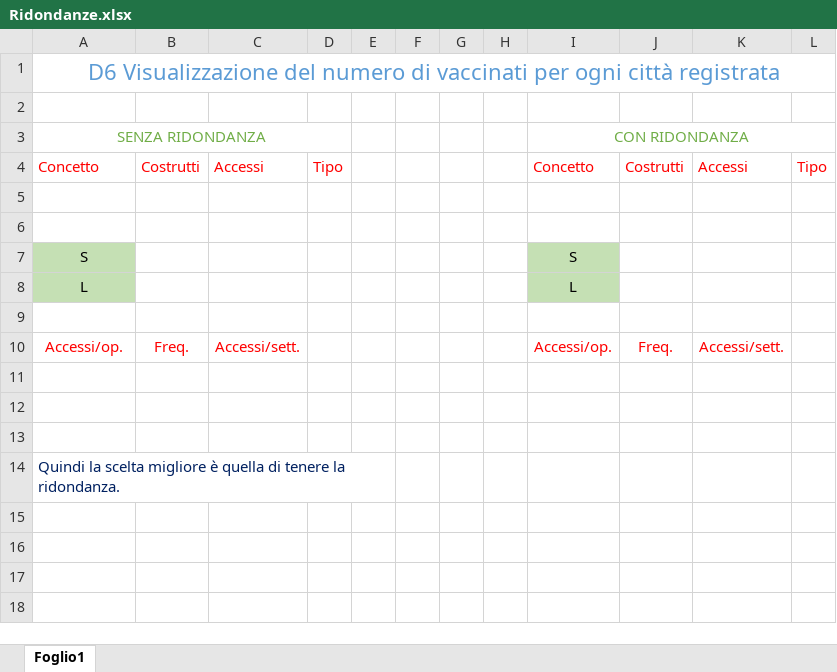
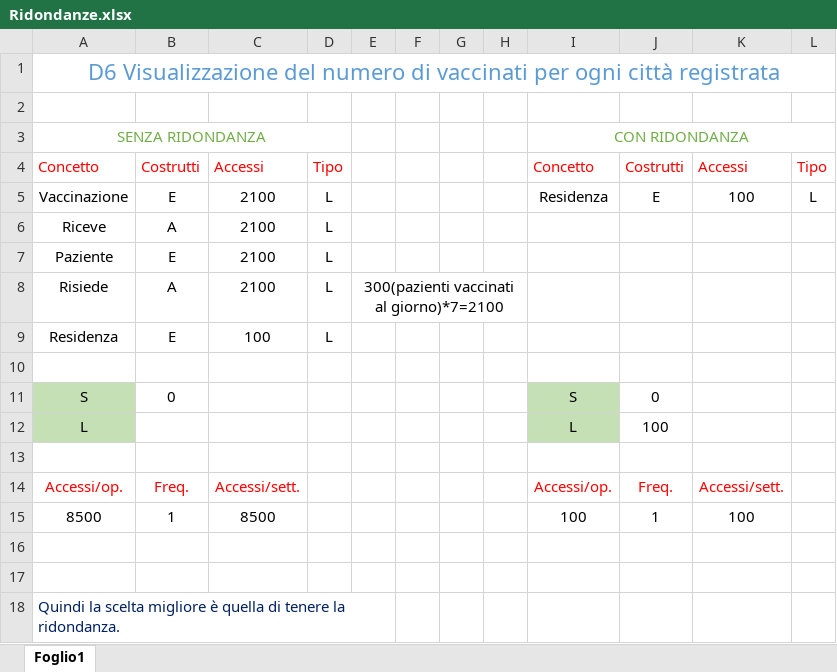
Before and after one commit to luigi-borriello00/Vaccinations-Tracker, an Excel workbook: Operazioni, volume dei dati, accessi e ridondanze/Ridondanze.xlsx, sheet Foglio1, drawn as a sheet; values as stored, in another font and other column widths than the file's, no borders; removed rows and columns are numbered as before the commit, all else as after; the diff names each change by its address in the sheet, - before the commit and + after, or states it on an @@ line.

```diff
--- a/Operazioni, volume dei dati, accessi e ridondanze/Ridondanze.xlsx (sheet Foglio1)
+++ b/Operazioni, volume dei dati, accessi e ridondanze/Ridondanze.xlsx (sheet Foglio1)
+row 5: Vaccinazione | E | 2100 | L |  |  |  |  | Residenza | E | 100 | L
+row 6: Riceve | A | 2100 | L
+row 7: Paziente | E | 2100 | L
+row 8: Risiede | A | 2100 | L | 300(pazienti vaccinati al giorno)*7=2100
+row 9: Residenza | E | 100 | L
-row 6: (empty)
-B11: (empty)
+B11: 0
-J11: (empty)
+J11: 0
-J12: (empty)
+J12: 100
-row 15: (empty)
+row 15: 8500 | 1 | 8500 |  |  |  |  |  | 100 | 1 | 100
```
Also changed, not shown: Operazioni, volume dei dati, accessi e ridondanze/Accessi.xlsx, 1 other file.
